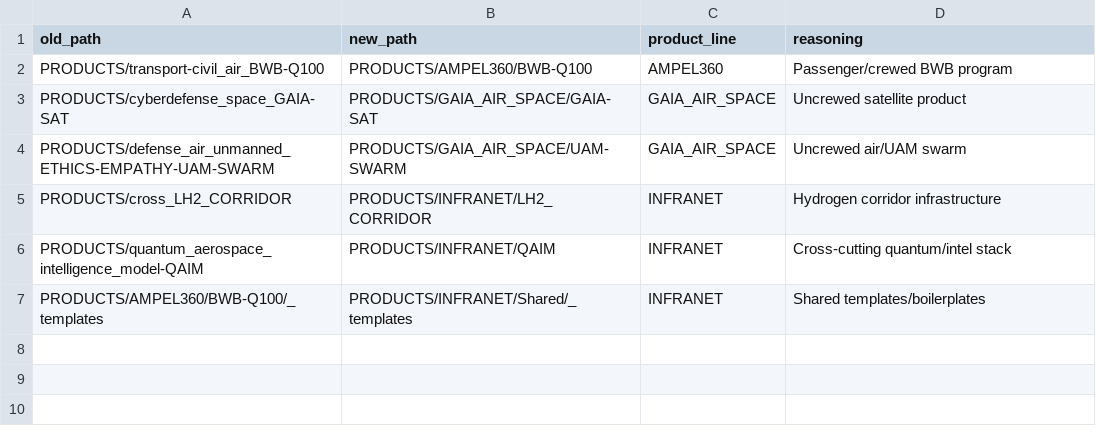
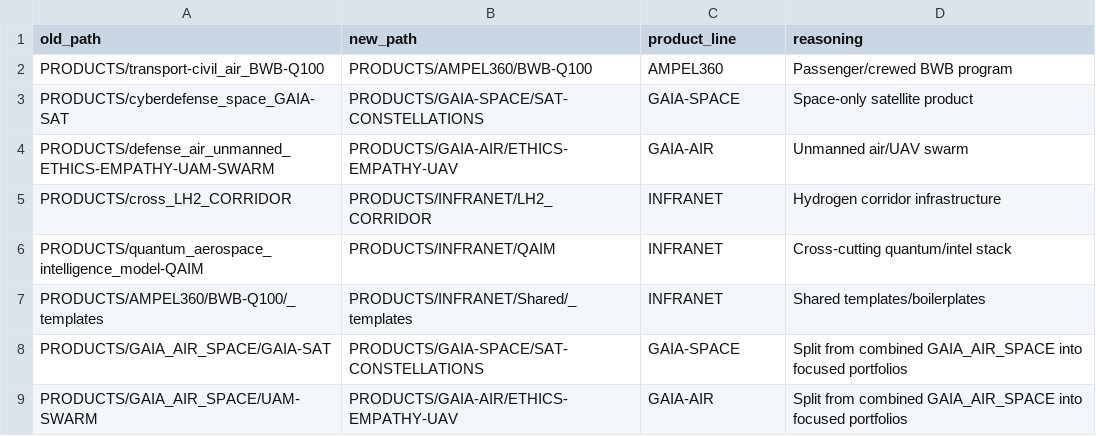
Before and after one commit to Robbbo-T/ASI-T2, a CSV file: PRODUCTS/_migration/manifest.csv, drawn as a sheet.

```diff
--- a/PRODUCTS/_migration/manifest.csv
+++ b/PRODUCTS/_migration/manifest.csv
@@ -2,4 +2,4 @@ old_path,new_path,product_line,reasoning
 PRODUCTS/transport-civil_air_BWB-Q100,PRODUCTS/AMPEL360/BWB-Q100,AMPEL360,Passenger/crewed BWB program
-PRODUCTS/cyberdefense_space_GAIA-SAT,PRODUCTS/GAIA_AIR_SPACE/GAIA-SAT,GAIA_AIR_SPACE,Uncrewed satellite product
-PRODUCTS/defense_air_unmanned_ETHICS-EMPATHY-UAM-SWARM,PRODUCTS/GAIA_AIR_SPACE/UAM-SWARM,GAIA_AIR_SPACE,Uncrewed air/UAM swarm
+PRODUCTS/cyberdefense_space_GAIA-SAT,PRODUCTS/GAIA-SPACE/SAT-CONSTELLATIONS,GAIA-SPACE,Space-only satellite product
+PRODUCTS/defense_air_unmanned_ETHICS-EMPATHY-UAM-SWARM,PRODUCTS/GAIA-AIR/ETHICS-EMPATHY-UAV,GAIA-AIR,Unmanned air/UAV swarm
 PRODUCTS/cross_LH2_CORRIDOR,PRODUCTS/INFRANET/LH2_CORRIDOR,INFRANET,Hydrogen corridor infrastructure
@@ -7 +7,3 @@ PRODUCTS/quantum_aerospace_intelligence_model-QAIM,PRODUCTS/INFRANET/QAIM,INFRAN
 PRODUCTS/AMPEL360/BWB-Q100/_templates,PRODUCTS/INFRANET/Shared/_templates,INFRANET,Shared templates/boilerplates
+PRODUCTS/GAIA_AIR_SPACE/GAIA-SAT,PRODUCTS/GAIA-SPACE/SAT-CONSTELLATIONS,GAIA-SPACE,Split from combined GAIA_AIR_SPACE into focused portfolios
+PRODUCTS/GAIA_AIR_SPACE/UAM-SWARM,PRODUCTS/GAIA-AIR/ETHICS-EMPATHY-UAV,GAIA-AIR,Split from combined GAIA_AIR_SPACE into focused portfolios
```
Also changed, not shown: 2 other files.
